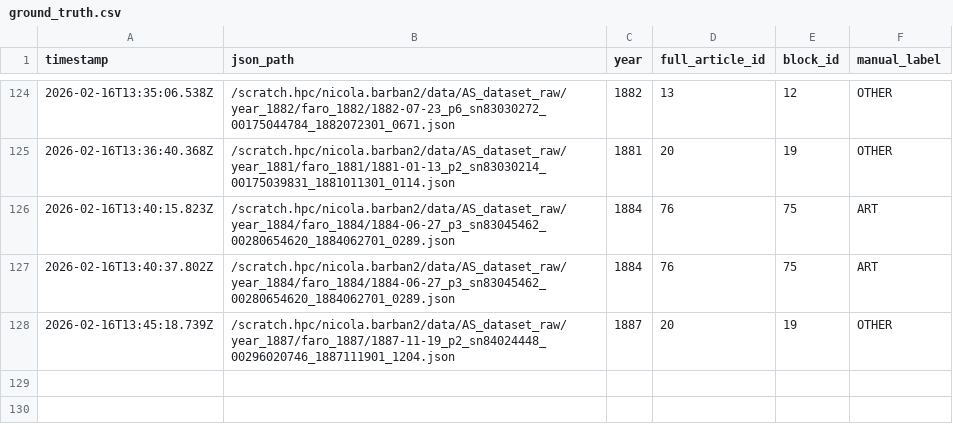
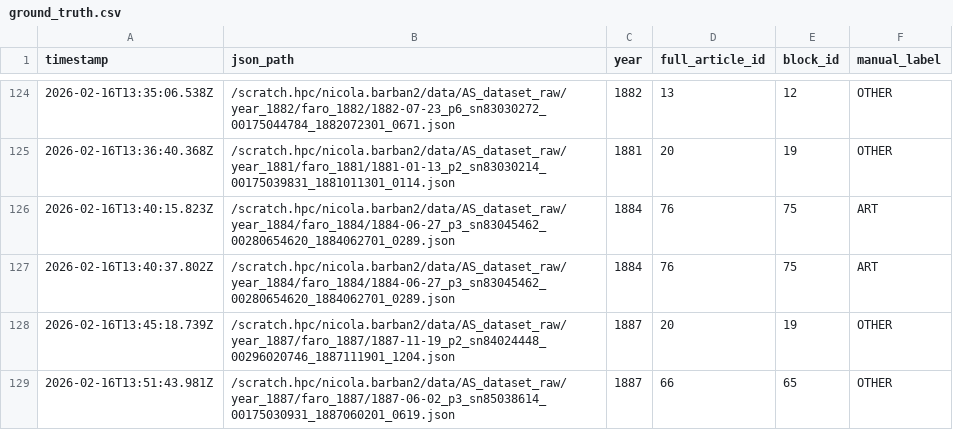
Before and after one commit to nicolabarban/fertility_ads, a CSV file: data/ground_truth.csv, drawn as a sheet; only a part is shown, gaps mark what is left out.

Commit message:
Append ground truth label

```diff
--- a/data/ground_truth.csv
+++ b/data/ground_truth.csv
@@ -128 +128,2 @@ timestamp,json_path,year,full_article_id,block_id,manual_label
 2026-02-16T13:45:18.739Z,/scratch.hpc/nicola.barban2/data/AS_dataset_raw/year_1887/faro_1887/1887-11-19_p2_sn84024448_00296020746_1887111901_1204.json,1887,20,19,OTHER
+2026-02-16T13:51:43.981Z,/scratch.hpc/nicola.barban2/data/AS_dataset_raw/year_1887/faro_1887/1887-06-02_p3_sn85038614_00175030931_1887060201_0619.json,1887,66,65,OTHER
```
